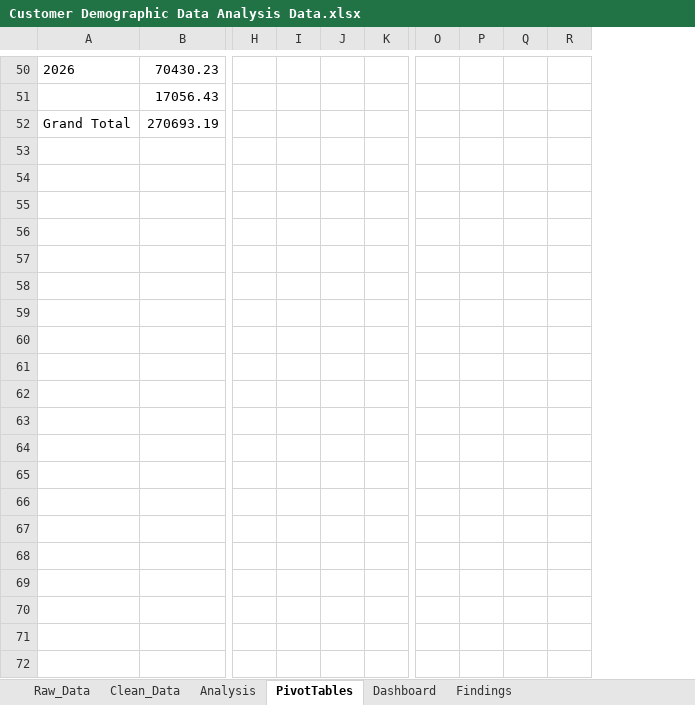
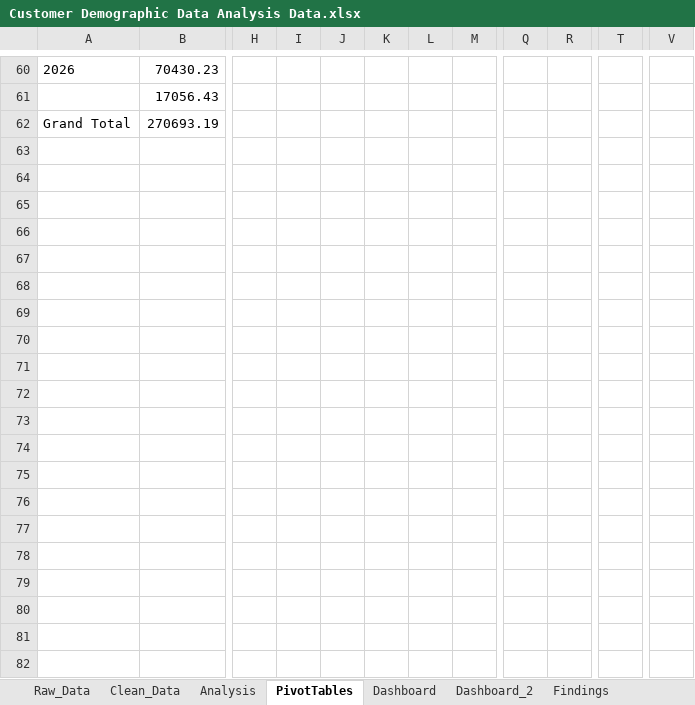
Before and after one commit to Faysal-Maxamed/Data-Analytics-Course, an Excel workbook: Practical Excel Data Analytics Project/Customer Demographic Data Analysis Data.xlsx, sheet PivotTables, drawn as a sheet; only a part is shown, gaps mark what is left out; values as stored, in another font and other column widths than the file's, no borders; charts and pictures not drawn; removed rows and columns are numbered as before the commit, all else as after; rows hold the shown columns only; the diff covers the shown part only; the diff names each change by its address in the sheet, - before the commit and + after, or states it on an @@ line.

```diff
--- a/Practical Excel Data Analytics Project/Customer Demographic Data Analysis Data.xlsx (sheet PivotTables)
+++ b/Practical Excel Data Analytics Project/Customer Demographic Data Analysis Data.xlsx (sheet PivotTables)
+sheet tab: Dashboard_2
+column I, empty
+column L, empty
-column P, empty
-column Q, empty
+column T, empty
+column V, empty
+row 63: (empty)
+row 64: (empty)
+row 65: (empty)
+row 66: (empty)
+row 67: (empty)
+row 68: (empty)
+row 69: (empty)
+row 70: (empty)
+row 71: (empty)
+row 72: (empty)
+row 73: (empty)
+row 74: (empty)
+row 75: (empty)
+row 76: (empty)
+row 77: (empty)
+row 78: (empty)
+row 79: (empty)
+row 80: (empty)
+row 81: (empty)
+row 82: (empty)
```
Also changed, not shown: 37 added rows, 3 removed rows and 51 edited cells elsewhere in this sheet, sheet Findings, sheet Dashboard, sheet Analysis, formulas that keep their value, charts or pictures, 1 other file.
